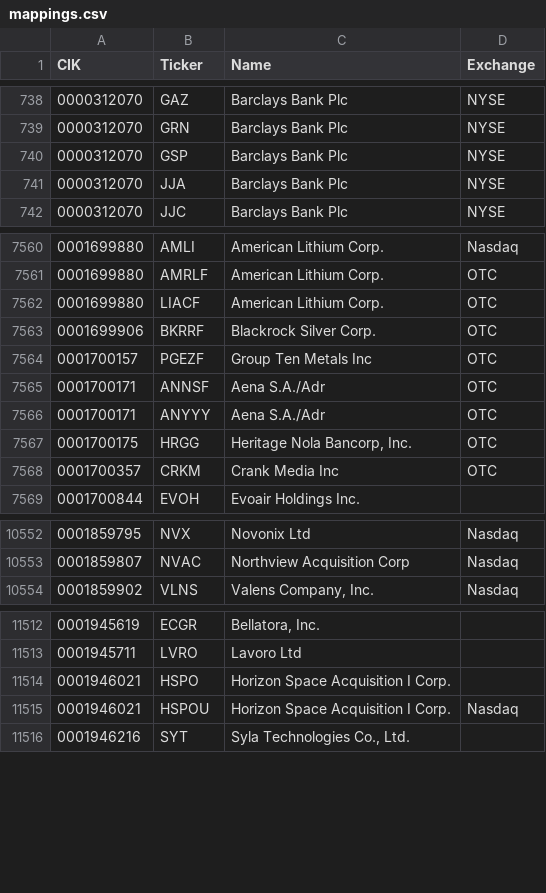
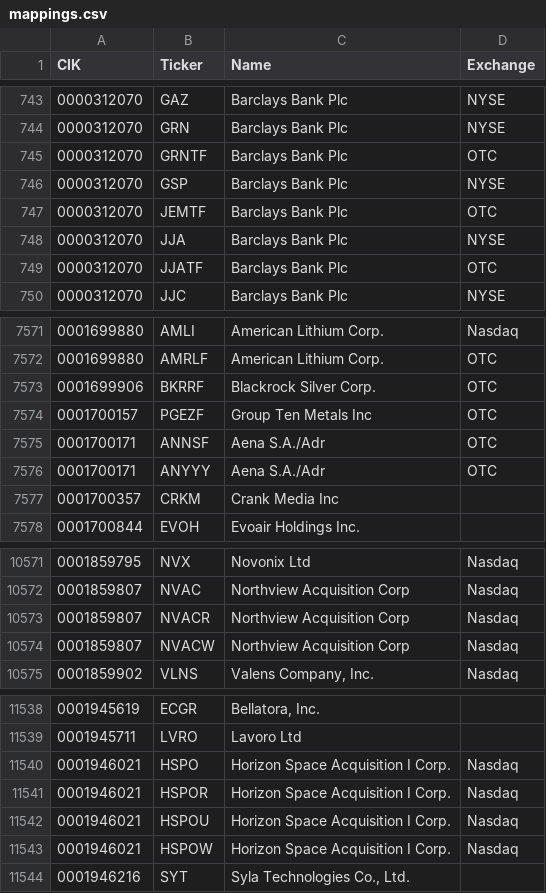
Before and after one commit to jadchaar/sec-cik-mapper, a CSV file: mappings/stocks/mappings.csv, drawn as a sheet; only a part is shown, gaps mark what is left out; the diff covers the shown part only.

Commit message:
01/28/23 automated CRON job - update mappings

```diff
--- a/mappings/stocks/mappings.csv
+++ b/mappings/stocks/mappings.csv
@@ -739,4 +744,7 @@ CIK,Ticker,Name,Exchange
 0000312070,GRN,Barclays Bank Plc,NYSE
+0000312070,GRNTF,Barclays Bank Plc,OTC
 0000312070,GSP,Barclays Bank Plc,NYSE
+0000312070,JEMTF,Barclays Bank Plc,OTC
 0000312070,JJA,Barclays Bank Plc,NYSE
+0000312070,JJATF,Barclays Bank Plc,OTC
 0000312070,JJC,Barclays Bank Plc,NYSE
@@ -7561,3 +7572,2 @@ CIK,Ticker,Name,Exchange
 0001699880,AMRLF,American Lithium Corp.,OTC
-0001699880,LIACF,American Lithium Corp.,OTC
 0001699906,BKRRF,Blackrock Silver Corp.,OTC
@@ -7566,4 +7576,3 @@ CIK,Ticker,Name,Exchange
 0001700171,ANYYY,Aena S.A./Adr,OTC
-0001700175,HRGG,"Heritage Nola Bancorp, Inc.",OTC
-0001700357,CRKM,Crank Media Inc,OTC
+0001700357,CRKM,Crank Media Inc,
 0001700844,EVOH,Evoair Holdings Inc.,
@@ -10553,2 +10572,4 @@ CIK,Ticker,Name,Exchange
 0001859807,NVAC,Northview Acquisition Corp,Nasdaq
+0001859807,NVACR,Northview Acquisition Corp,Nasdaq
+0001859807,NVACW,Northview Acquisition Corp,Nasdaq
 0001859902,VLNS,"Valens Company, Inc.",Nasdaq
@@ -11513,4 +11539,6 @@ CIK,Ticker,Name,Exchange
 0001945711,LVRO,Lavoro Ltd,
-0001946021,HSPO,Horizon Space Acquisition I Corp.,
+0001946021,HSPO,Horizon Space Acquisition I Corp.,Nasdaq
+0001946021,HSPOR,Horizon Space Acquisition I Corp.,Nasdaq
 0001946021,HSPOU,Horizon Space Acquisition I Corp.,Nasdaq
+0001946021,HSPOW,Horizon Space Acquisition I Corp.,Nasdaq
 0001946216,SYT,"Syla Technologies Co., Ltd.",
```
Also changed, not shown: 27 added rows, 4 removed rows and 26 edited cells elsewhere in this file, 20 other files.
